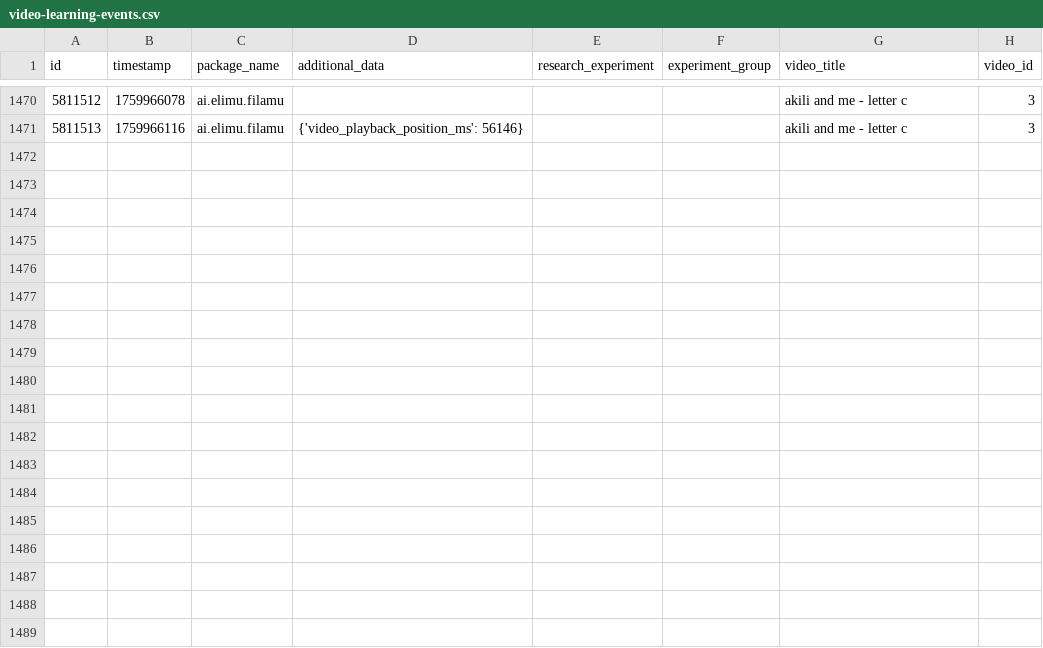
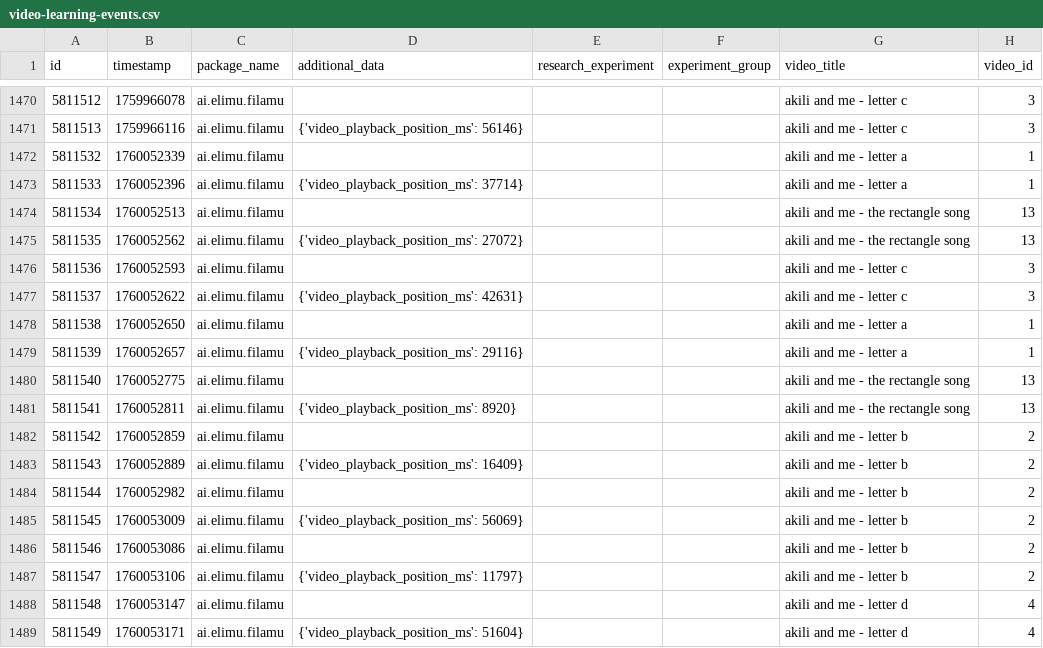
Before and after one commit to elimu-ai/ml-datasets, a CSV file: lang-ENG/student-id-5/video-learning-events.csv, drawn as a sheet; only a part is shown, gaps mark what is left out; the diff names each change by its address in the sheet, - before the commit and + after, or states it on an @@ line.

```diff
--- a/lang-ENG/student-id-5/video-learning-events.csv
+++ b/lang-ENG/student-id-5/video-learning-events.csv
+row 1472: 5811532 | 1760052339 | ai.elimu.filamu |  |  |  | akili and me - letter a | 1
+row 1473: 5811533 | 1760052396 | ai.elimu.filamu | {'video_playback_position_ms': 37714} |  |  | akili and me - letter a | 1
+row 1474: 5811534 | 1760052513 | ai.elimu.filamu |  |  |  | akili and me - the rectangle song | 13
+row 1475: 5811535 | 1760052562 | ai.elimu.filamu | {'video_playback_position_ms': 27072} |  |  | akili and me - the rectangle song | 13
+row 1476: 5811536 | 1760052593 | ai.elimu.filamu |  |  |  | akili and me - letter c | 3
+row 1477: 5811537 | 1760052622 | ai.elimu.filamu | {'video_playback_position_ms': 42631} |  |  | akili and me - letter c | 3
+row 1478: 5811538 | 1760052650 | ai.elimu.filamu |  |  |  | akili and me - letter a | 1
+row 1479: 5811539 | 1760052657 | ai.elimu.filamu | {'video_playback_position_ms': 29116} |  |  | akili and me - letter a | 1
+row 1480: 5811540 | 1760052775 | ai.elimu.filamu |  |  |  | akili and me - the rectangle song | 13
+row 1481: 5811541 | 1760052811 | ai.elimu.filamu | {'video_playback_position_ms': 8920} |  |  | akili and me - the rectangle song | 13
+row 1482: 5811542 | 1760052859 | ai.elimu.filamu |  |  |  | akili and me - letter b | 2
+row 1483: 5811543 | 1760052889 | ai.elimu.filamu | {'video_playback_position_ms': 16409} |  |  | akili and me - letter b | 2
+row 1484: 5811544 | 1760052982 | ai.elimu.filamu |  |  |  | akili and me - letter b | 2
+row 1485: 5811545 | 1760053009 | ai.elimu.filamu | {'video_playback_position_ms': 56069} |  |  | akili and me - letter b | 2
+row 1486: 5811546 | 1760053086 | ai.elimu.filamu |  |  |  | akili and me - letter b | 2
+row 1487: 5811547 | 1760053106 | ai.elimu.filamu | {'video_playback_position_ms': 11797} |  |  | akili and me - letter b | 2
+row 1488: 5811548 | 1760053147 | ai.elimu.filamu |  |  |  | akili and me - letter d | 4
+row 1489: 5811549 | 1760053171 | ai.elimu.filamu | {'video_playback_position_ms': 51604} |  |  | akili and me - letter d | 4
```
Also changed, not shown: lang-HIN/student-id-5/video-learning-events.csv, lang-HIN/student-id-6/video-learning-events.csv, 7 other files.
